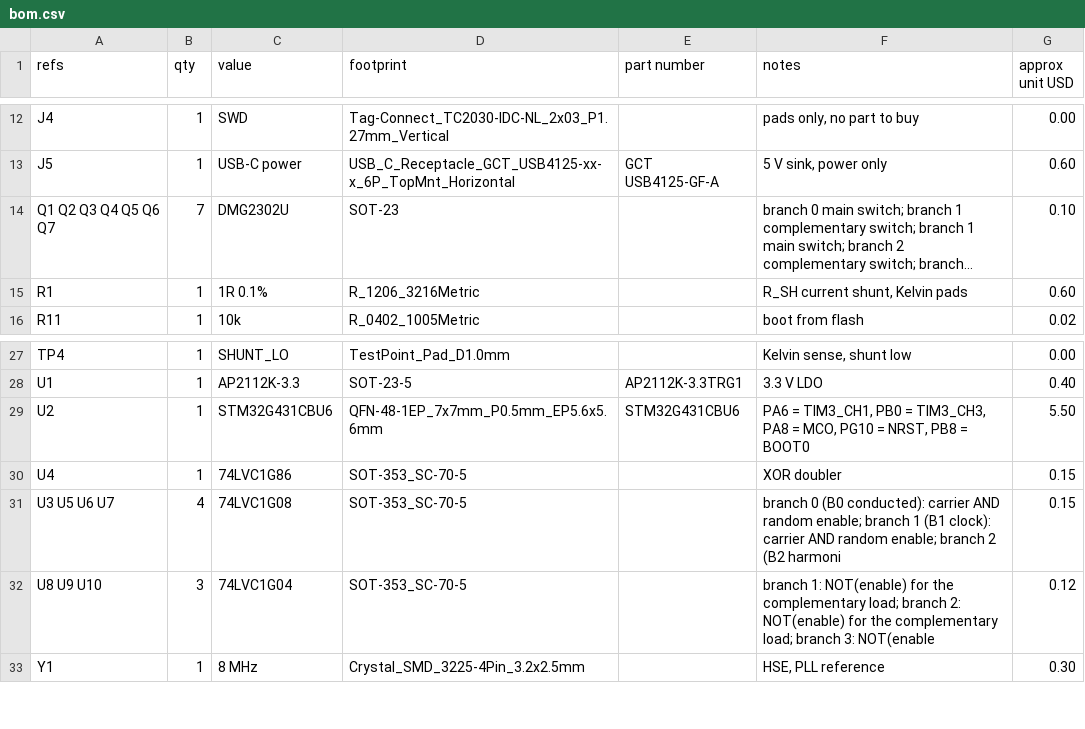
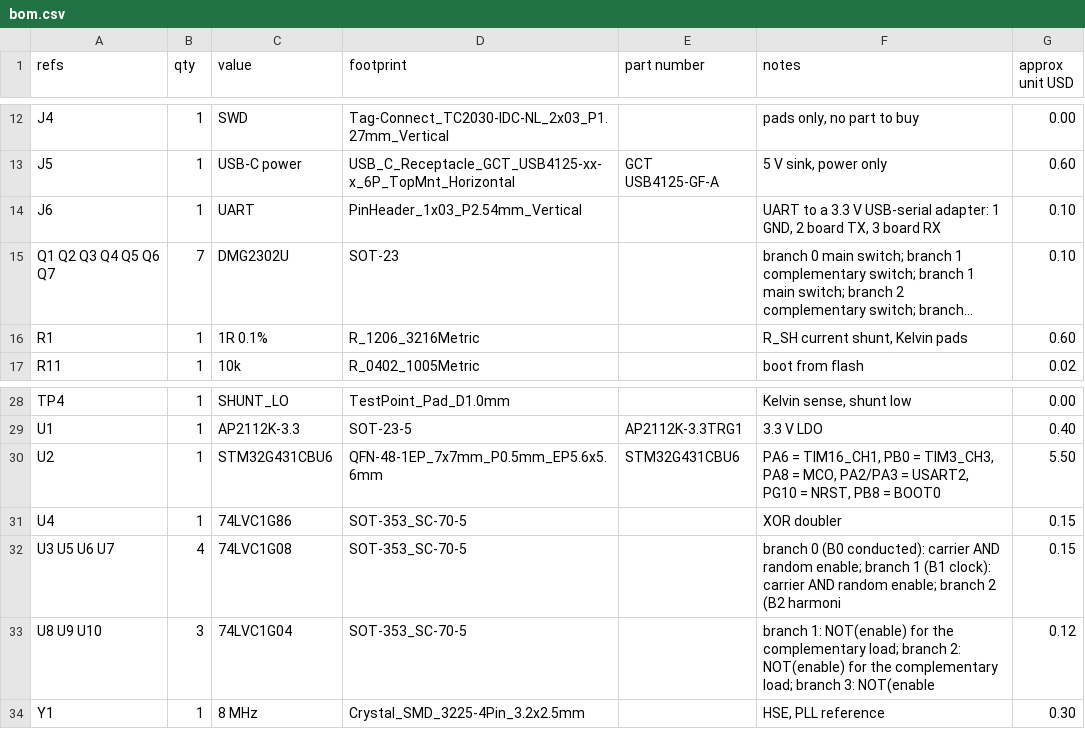
Before and after one commit to jackpham-rgb/rf-mixed-signal-security-game, a CSV file: hardware/bom.csv, drawn as a sheet; only a part is shown, gaps mark what is left out; long unchanged cells end in …; addresses are those after the commit; the diff names each change by its address in the sheet, - before the commit and + after, or states it on an @@ line.

Commit message:
add uart header

```diff
--- a/hardware/bom.csv
+++ b/hardware/bom.csv
+row 14: J6 | 1 | UART | PinHeader_1x03_P2.54mm_Vertical |  | UART to a 3.3 V USB-serial adapter: 1 GND, 2 board TX, 3 board RX | 0.10
-F30 (notes): PA6 = TIM3_CH1, PB0 = TIM3_CH3, PA8 = MCO, PG10 =…
+F30 (notes): PA6 = TIM16_CH1, PB0 = TIM3_CH3, PA8 = MCO, PA2/PA3 = USART2, PG10 =…
```
Also changed, not shown: 10 other files.
